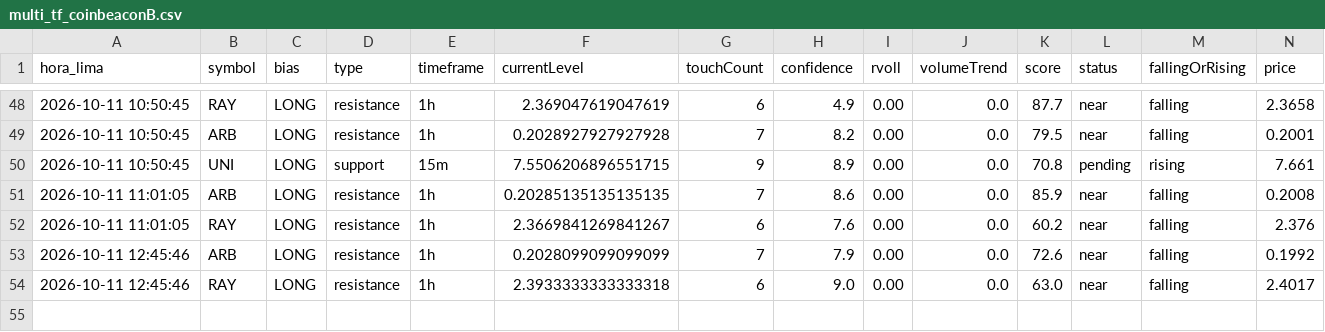
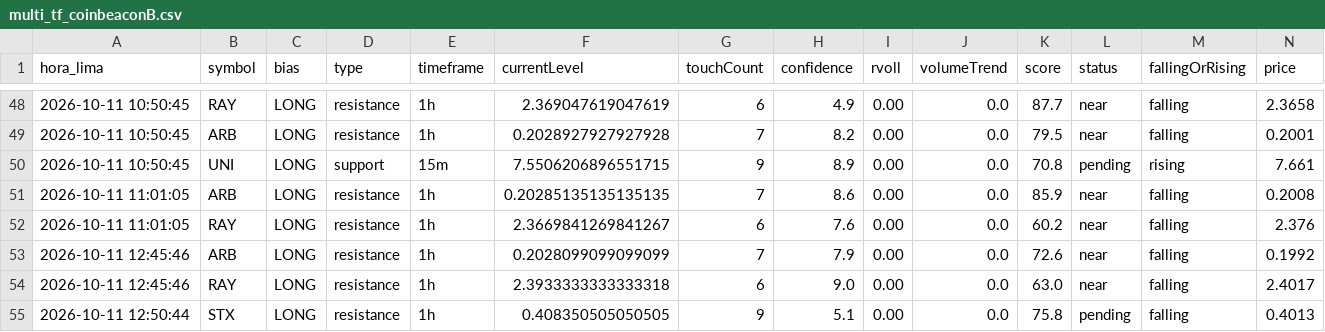
Before and after one commit to Interpage188/interpage, a CSV file: data/multi_tf_coinbeaconB.csv, drawn as a sheet; only a part is shown, gaps mark what is left out; rows hold the shown columns only; the diff names each change by its address in the sheet, - before the commit and + after, or states it on an @@ line.

```diff
--- a/data/multi_tf_coinbeaconB.csv
+++ b/data/multi_tf_coinbeaconB.csv
+row 55: 2026-10-11 12:50:44 | STX | LONG | resistance | 1h | 0.408350505050505 | 9 | 5.1 | 0.00 | 0.0 | 75.8 | pending | falling | 0.4013
```
Also changed, not shown: data/diagnostico_filtros_B.csv, 2 other files.
